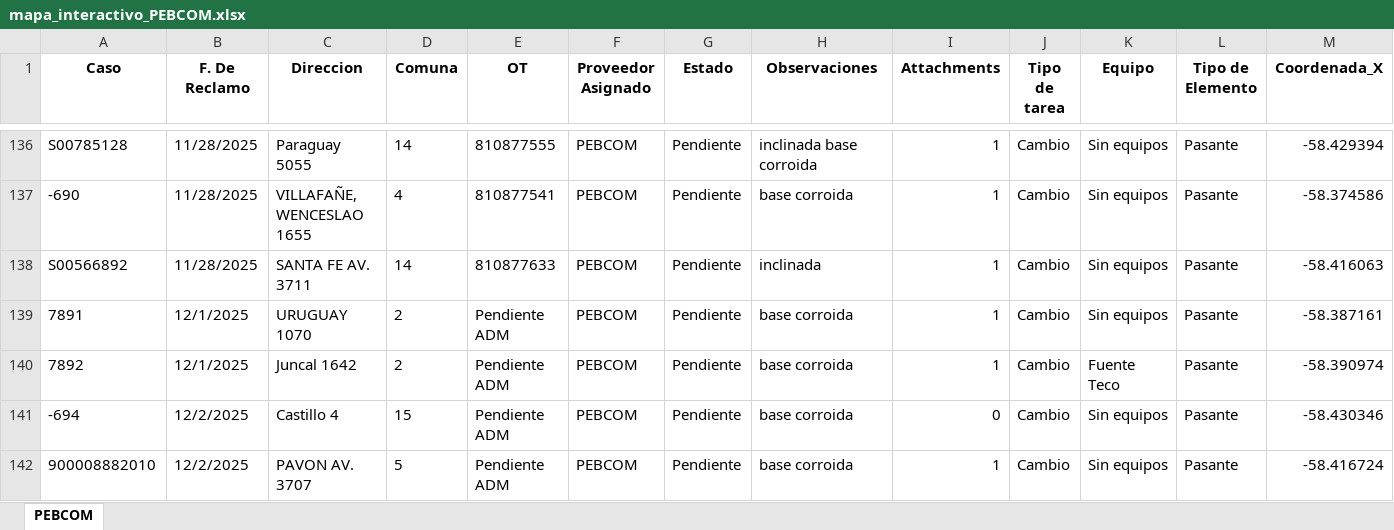
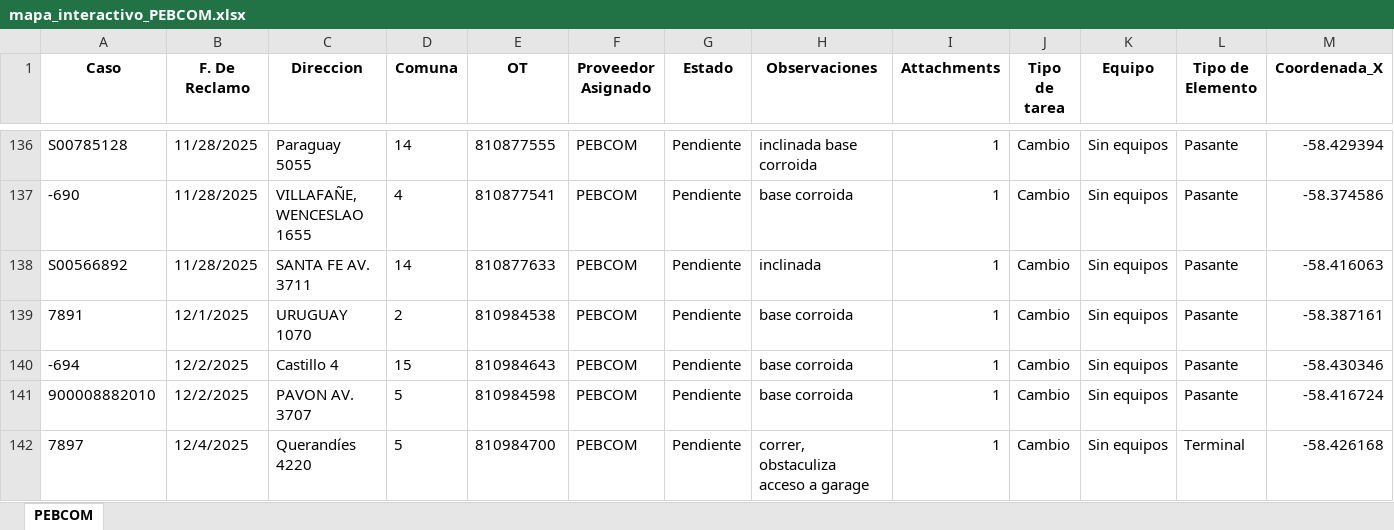
Before and after one commit to gestiondereclamosteco/pebcom, an Excel workbook: mapa_interactivo_PEBCOM.xlsx, sheet PEBCOM, drawn as a sheet; only a part is shown, gaps mark what is left out; values as stored, in another font and other column widths than the file's, no borders; removed rows and columns are numbered as before the commit, all else as after; rows hold the shown columns only; the diff names each change by its address in the sheet, - before the commit and + after, or states it on an @@ line.

Commit message:
Actualizacion automatica del mapa (2025-12-05 17:29:15)

```diff
--- a/mapa_interactivo_PEBCOM.xlsx (sheet PEBCOM)
+++ b/mapa_interactivo_PEBCOM.xlsx (sheet PEBCOM)
-E139 (OT): Pendiente ADM
+E139 (OT): 810984538
-row 140: 7892 | 12/1/2025 | Juncal 1642 | 2 | Pendiente ADM | PEBCOM | Pendiente | base corroida | 1 | Cambio | Fuente Teco | Pasante | -58.390974
-E140 (OT): Pendiente ADM
+E140 (OT): 810984643
-I140 (Attachments): 0
+I140 (Attachments): 1
-E141 (OT): Pendiente ADM
+E141 (OT): 810984598
+row 142: 7897 | 12/4/2025 | Querandíes 4220 | 5 | 810984700 | PEBCOM | Pendiente | correr, obstaculiza acceso a garage | 1 | Cambio | Sin equipos | Terminal | -58.426168
```
Also changed, not shown: 1 other file.
